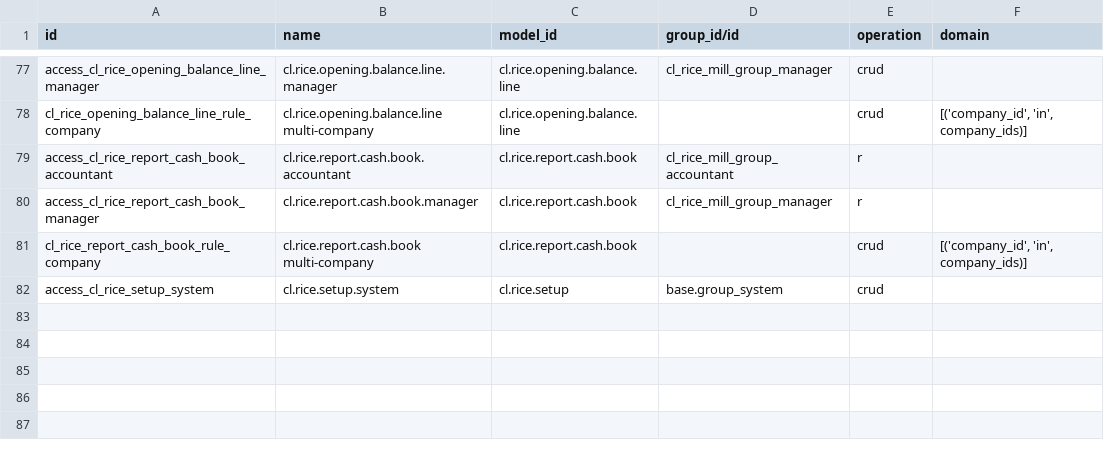
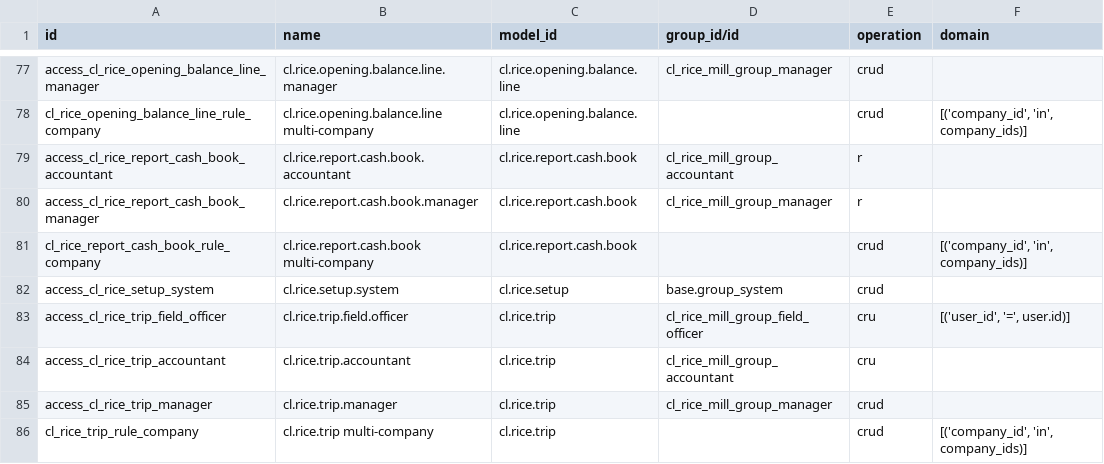
Before and after one commit to chesify/cl_rice_mill, a CSV file: security/ir.access.csv, drawn as a sheet; only a part is shown, gaps mark what is left out; the diff names each change by its address in the sheet, - before the commit and + after, or states it on an @@ line.

```diff
--- a/security/ir.access.csv
+++ b/security/ir.access.csv
+row 83: access_cl_rice_trip_field_officer | cl.rice.trip.field.officer | cl.rice.trip | cl_rice_mill_group_field_officer | cru | [('user_id', '=', user.id)]
+row 84: access_cl_rice_trip_accountant | cl.rice.trip.accountant | cl.rice.trip | cl_rice_mill_group_accountant | cru
+row 85: access_cl_rice_trip_manager | cl.rice.trip.manager | cl.rice.trip | cl_rice_mill_group_manager | crud
+row 86: cl_rice_trip_rule_company | cl.rice.trip multi-company | cl.rice.trip |  | crud | [('company_id', 'in', company_ids)]
```
Also changed, not shown: 35 other files.
